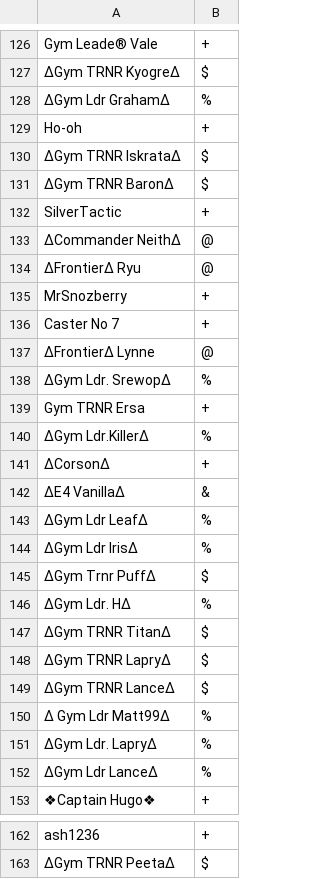
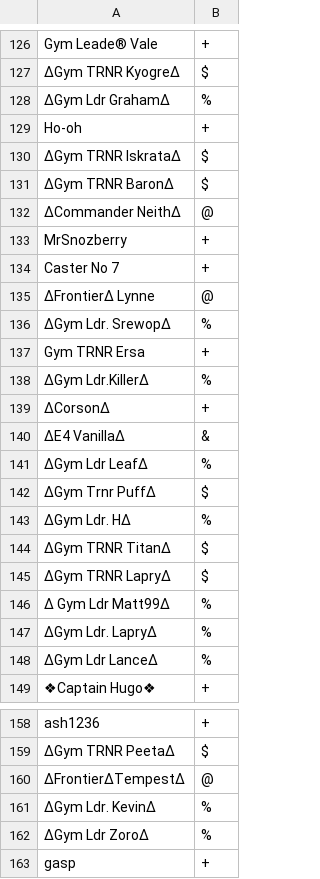
Before and after one commit to Sora-League/Pokemon-Showdown, a CSV file: config/usergroups.csv, drawn as a sheet; only a part is shown, gaps mark what is left out.

Commit message:
usergroups

```diff
--- a/config/usergroups.csv
+++ b/config/usergroups.csv
@@ -131,5 +131,3 @@ Ho-oh,+
 ∆Gym TRNR Baron∆,$
-SilverTactic,+
 ∆Commander Neith∆,@
-∆Frontier∆ Ryu,@
 MrSnozberry,+
@@ -143,3 +141,2 @@ Gym TRNR Ersa,+
 ∆Gym Ldr Leaf∆,%
-∆Gym Ldr Iris∆,%
 ∆Gym Trnr Puff∆,$
@@ -148,3 +145,2 @@ Gym TRNR Ersa,+
 ∆Gym TRNR Lapry∆,$
-∆Gym TRNR Lance∆,$
 ∆ Gym Ldr Matt99∆,%
@@ -163 +159,5 @@ ash1236,+
 ∆Gym TRNR Peeta∆,$
+∆Frontier∆Tempest∆,@
+ΔGym Ldr. KevinΔ,%
+∆Gym Ldr Zoro∆,%
+gasp,+
```
